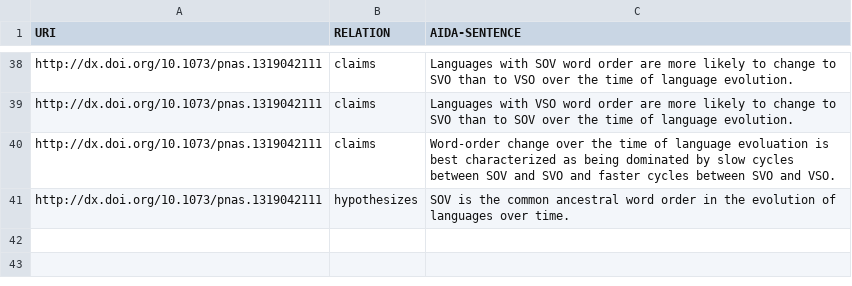
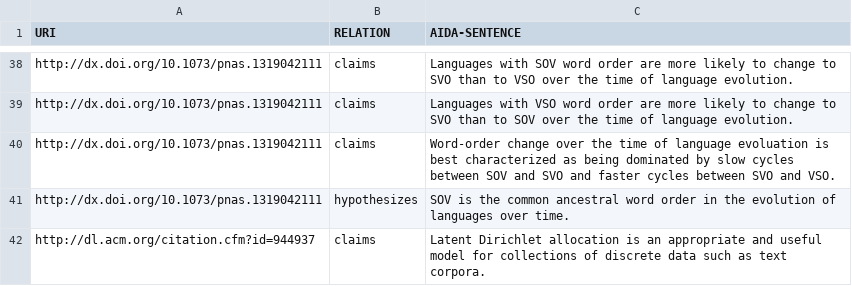
Before and after one commit to tkuhn/aida, a CSV file: data/tkuhn-manual.csv, drawn as a sheet; only a part is shown, gaps mark what is left out; the diff names each change by its address in the sheet, - before the commit and + after, or states it on an @@ line.

Commit message:
Add AIDA sentence

```diff
--- a/data/tkuhn-manual.csv
+++ b/data/tkuhn-manual.csv
+row 42: http://dl.acm.org/citation.cfm?id=944937 | claims | Latent Dirichlet allocation is an appropriate and useful model for collections of discrete data such as text corpora.
```
